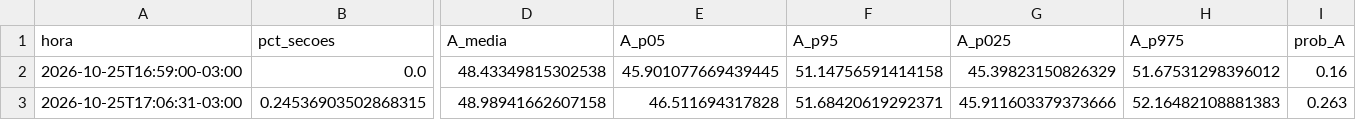
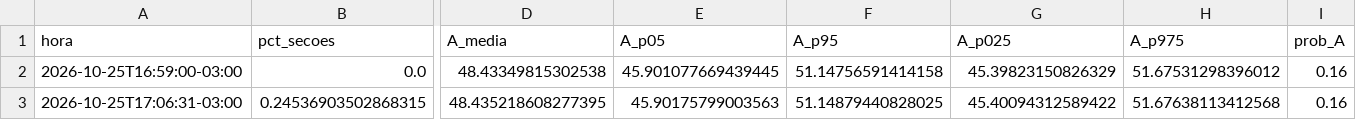
Before and after one commit to TiagoCAAmorim/eleicoes, a CSV file: saida/2026/historico.csv, drawn as a sheet; only a part is shown, gaps mark what is left out; the diff names each change by its address in the sheet, - before the commit and + after, or states it on an @@ line.

```diff
--- a/saida/2026/historico.csv
+++ b/saida/2026/historico.csv
-D3 (A_media): 48.98941662607158
+D3 (A_media): 48.435218608277395
-E3 (A_p05): 46.511694317828
+E3 (A_p05): 45.90175799003563
-F3 (A_p95): 51.68420619292371
+F3 (A_p95): 51.14879440828025
-G3 (A_p025): 45.911603379373666
+G3 (A_p025): 45.40094312589422
-H3 (A_p975): 52.16482108881383
+H3 (A_p975): 51.67638113412568
-I3 (prob_A): 0.263
+I3 (prob_A): 0.16
```
Also changed, not shown: saida/2026/coeficientes_grupos.csv, saida/2026/resumo_grupos.csv, 10 other files.
